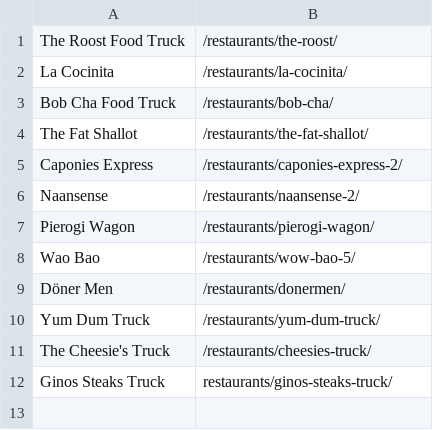
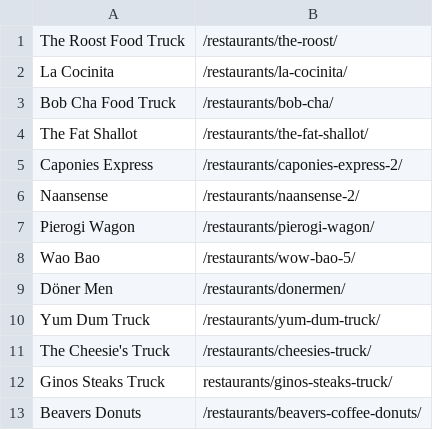
Before and after one commit to rubailey/cs122project, a CSV file: mysite/food_truck_menus.csv, drawn as a sheet; the diff names each change by its address in the sheet, - before the commit and + after, or states it on an @@ line.

```diff
--- a/mysite/food_truck_menus.csv
+++ b/mysite/food_truck_menus.csv
+row 13: Beavers Donuts | /restaurants/beavers-coffee-donuts/
```
Also changed, not shown: 5 other files.
